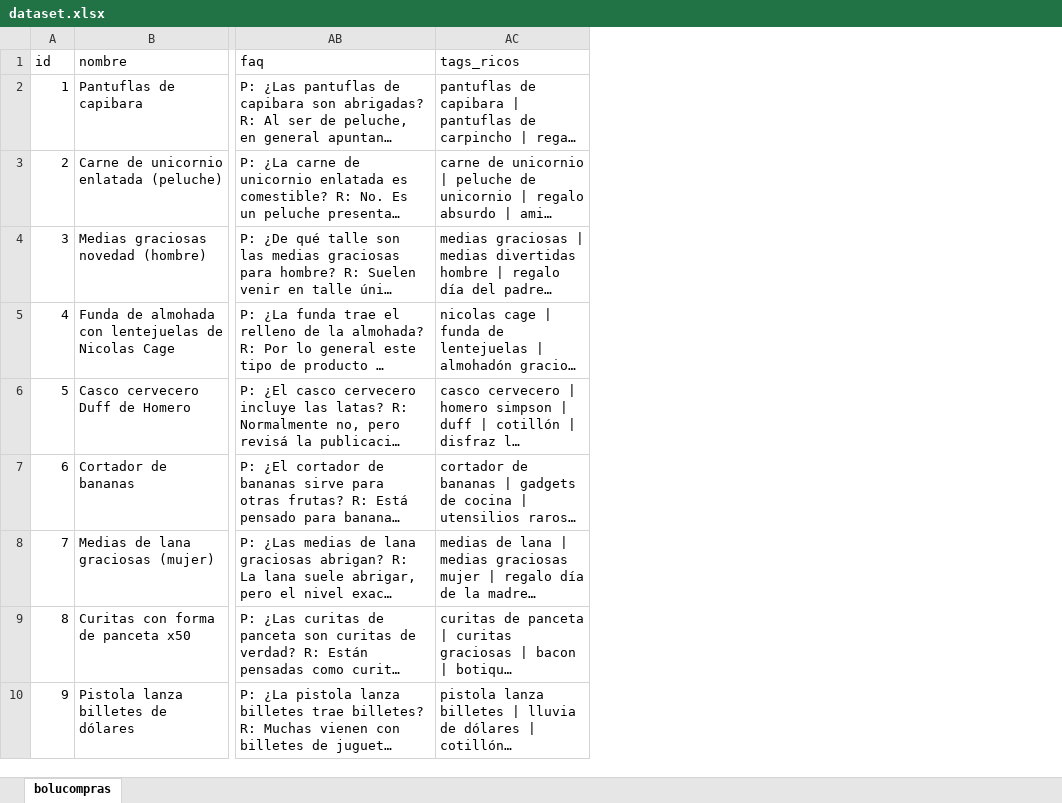
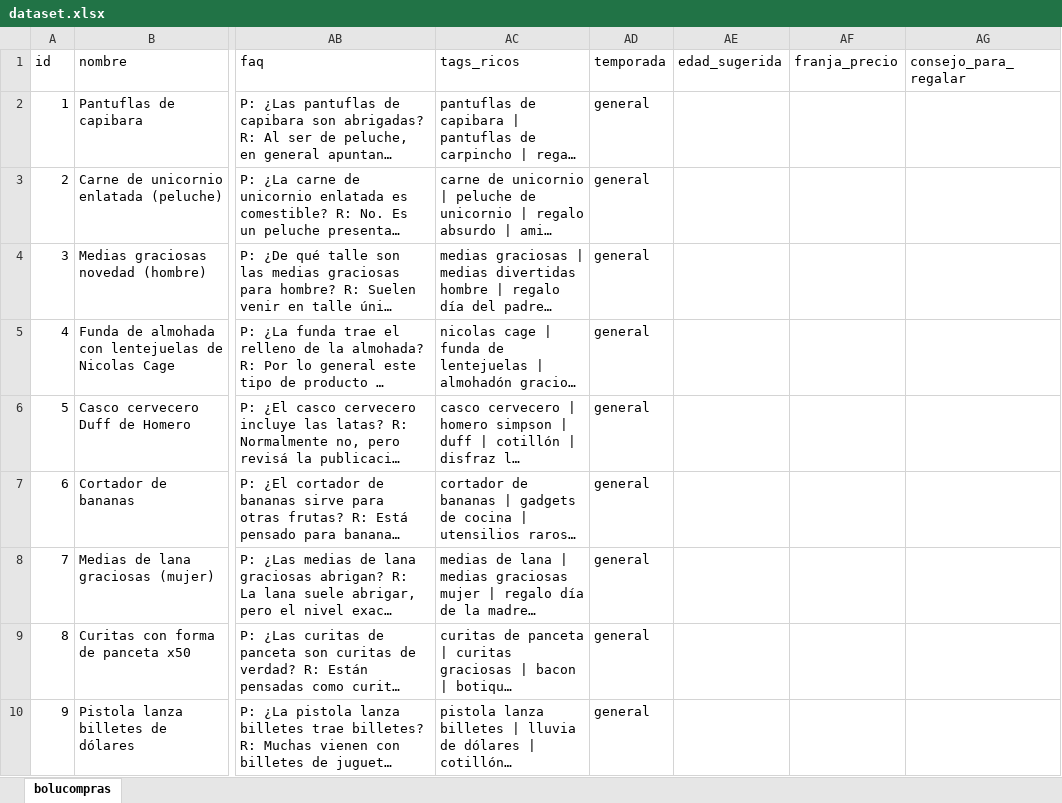
Before and after one commit to martingalmarino/bolucompras, an Excel workbook: data/dataset.xlsx, sheet bolucompras, drawn as a sheet; only a part is shown, gaps mark what is left out; long unchanged cells end in …; values as stored, in another font and other column widths than the file's, no cell formats; the diff covers the shown part only; the diff names each change by its address in the sheet, - before the commit and + after, or states it on an @@ line.

```diff
--- a/data/dataset.xlsx (sheet bolucompras)
+++ b/data/dataset.xlsx (sheet bolucompras)
+column AD (temporada), rows 2-10: all general
+column AE (edad_sugerida), empty
+column AF (franja_precio), empty
+column AG (consejo_para_regalar), empty
```
Also changed, not shown: 40 added rows elsewhere in this sheet, cell formats, 22 other files.
